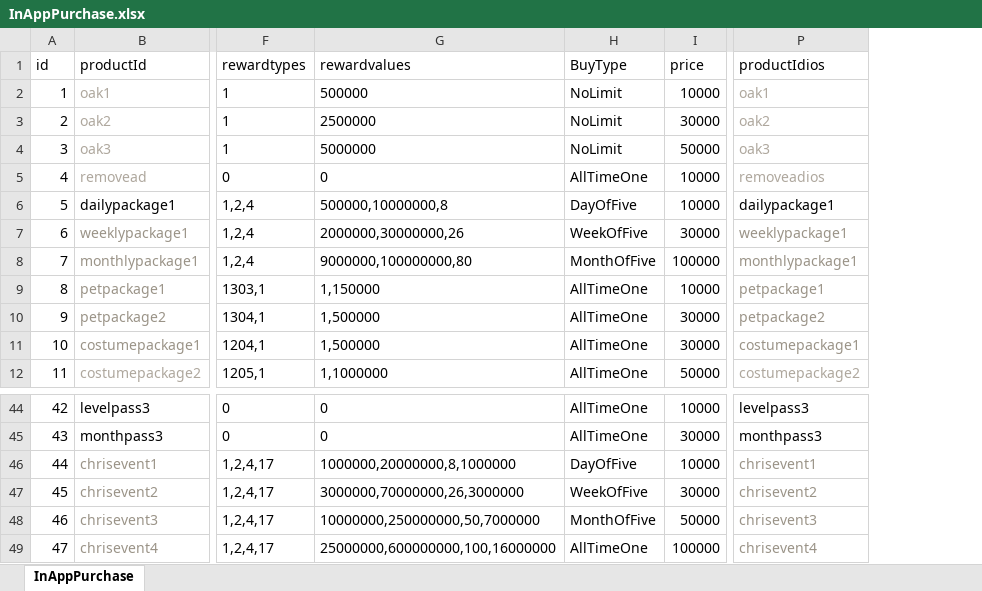
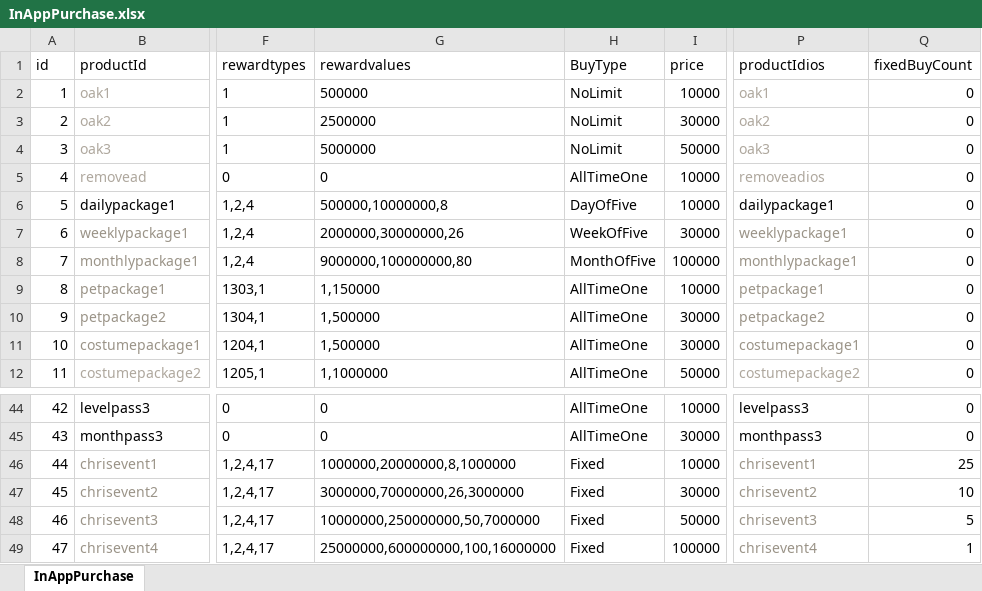
Before and after one commit to luckyzwei/Yosaki, an Excel workbook: Assets/06.Table/InAppPurchase.xlsx, sheet InAppPurchase, drawn as a sheet; only a part is shown, gaps mark what is left out; values as stored, in another font and other column widths than the file's, no borders; the diff names each change by its address in the sheet, - before the commit and + after, or states it on an @@ line.

```diff
--- a/Assets/06.Table/InAppPurchase.xlsx (sheet InAppPurchase)
+++ b/Assets/06.Table/InAppPurchase.xlsx (sheet InAppPurchase)
+column Q (fixedBuyCount), rows 2-12: all 0; rows 44-49: 0 | 0 | 25 | 10 | 5 | 1
-H46 (BuyType): DayOfFive
+H46 (BuyType): Fixed
-H47 (BuyType): WeekOfFive
+H47 (BuyType): Fixed
-H48 (BuyType): MonthOfFive
+H48 (BuyType): Fixed
-H49 (BuyType): AllTimeOne
+H49 (BuyType): Fixed
```
Also changed, not shown: 15 other files.
